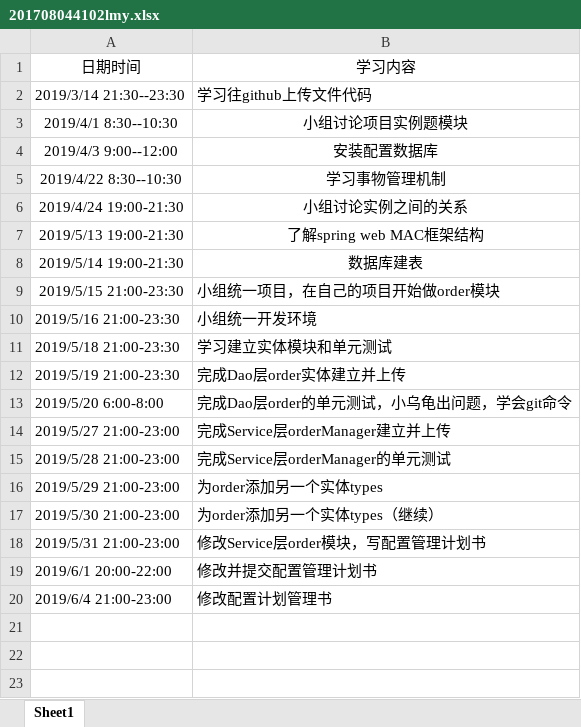
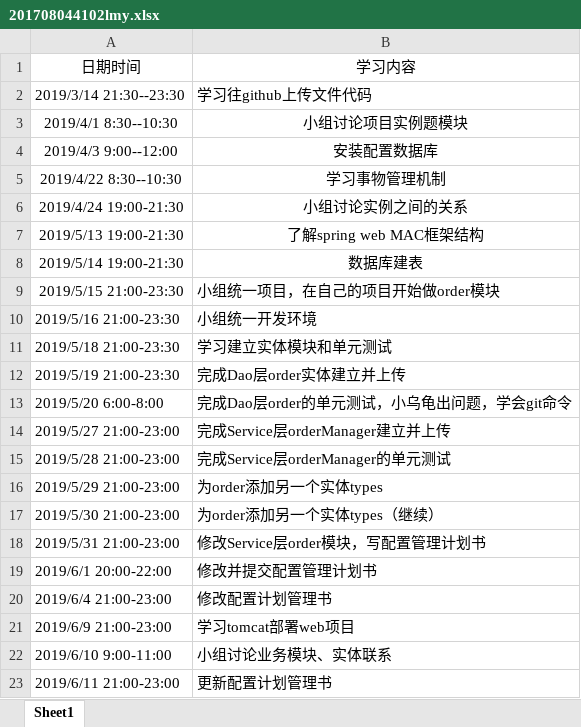
Before and after one commit to jspringlearn/J-learning, an Excel workbook: doc/小组log日志/201708044102lmy.xlsx, sheet Sheet1, drawn as a sheet; values as stored, in another font and other column widths than the file's, no borders; the diff names each change by its address in the sheet, - before the commit and + after, or states it on an @@ line.

Commit message:
update log

```diff
--- a/doc/小组log日志/201708044102lmy.xlsx (sheet Sheet1)
+++ b/doc/小组log日志/201708044102lmy.xlsx (sheet Sheet1)
+row 21: 2019/6/9 21:00-23:00 | 学习tomcat部署web项目
+row 22: 2019/6/10 9:00-11:00 | 小组讨论业务模块、实体联系
+row 23: 2019/6/11 21:00-23:00 | 更新配置计划管理书
```
